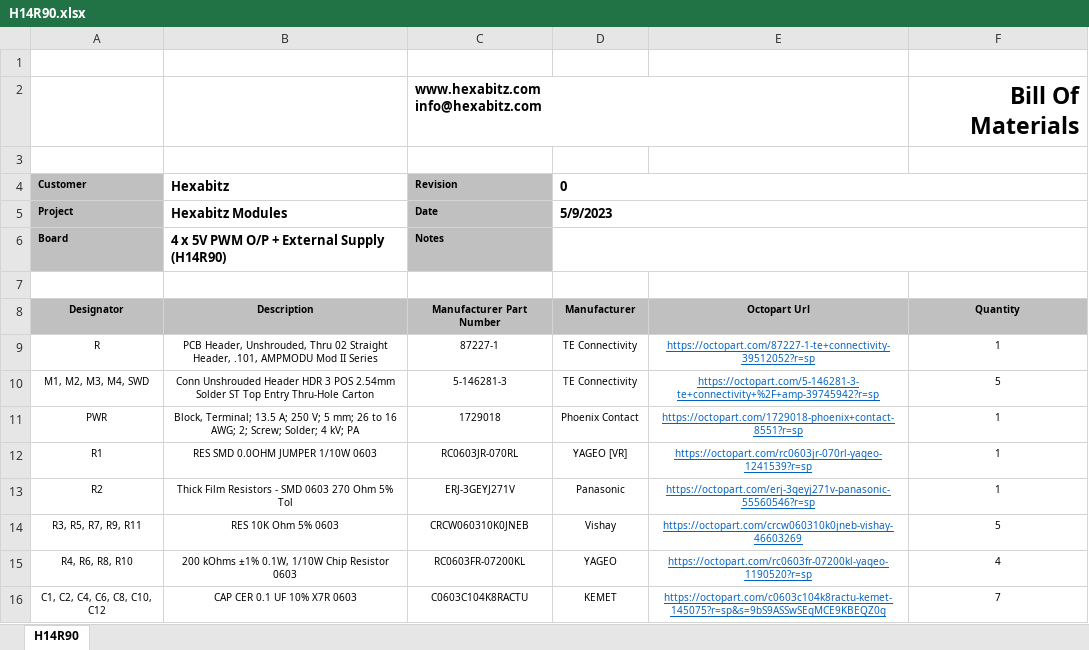
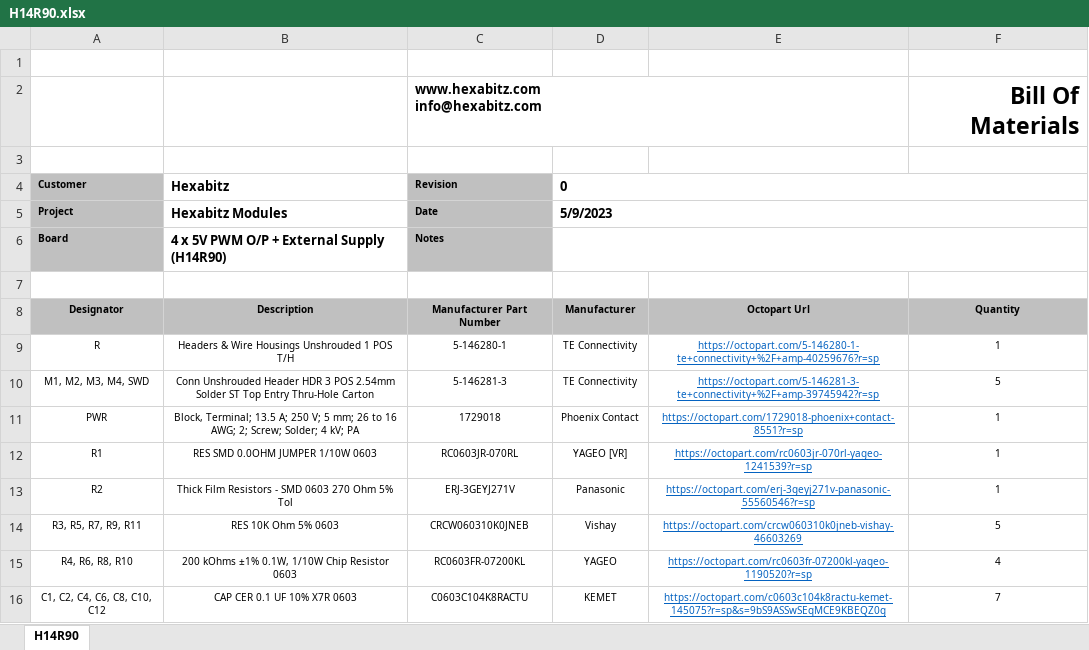
Before and after one commit to HexabitzPlatform/H14R9x-Hardware, an Excel workbook: Rleased/BOM/H14R90.xlsx, sheet H14R90, drawn as a sheet; only a part is shown; values as stored, in another font and other column widths than the file's, no borders; charts and pictures not drawn; the diff names each change by its address in the sheet, - before the commit and + after, or states it on an @@ line.

Commit message:
-Fix the outputs pin headers spacing

```diff
--- a/Rleased/BOM/H14R90.xlsx (sheet H14R90)
+++ b/Rleased/BOM/H14R90.xlsx (sheet H14R90)
-B9 (Hexabitz): PCB Header, Unshrouded, Thru 02 Straight Header, .101, AMPMODU Mod II Series
+B9 (Hexabitz): Headers & Wire Housings Unshrouded 1 POS T/H
-C9 (Revision): 87227-1
+C9 (Revision): 5-146280-1
-E9: https://octopart.com/87227-1-te+connectivity-39512052?r=sp
+E9: https://octopart.com/5-146280-1-te+connectivity+%2F+amp-40259676?r=sp
```
Also changed, not shown: 9 other files.
